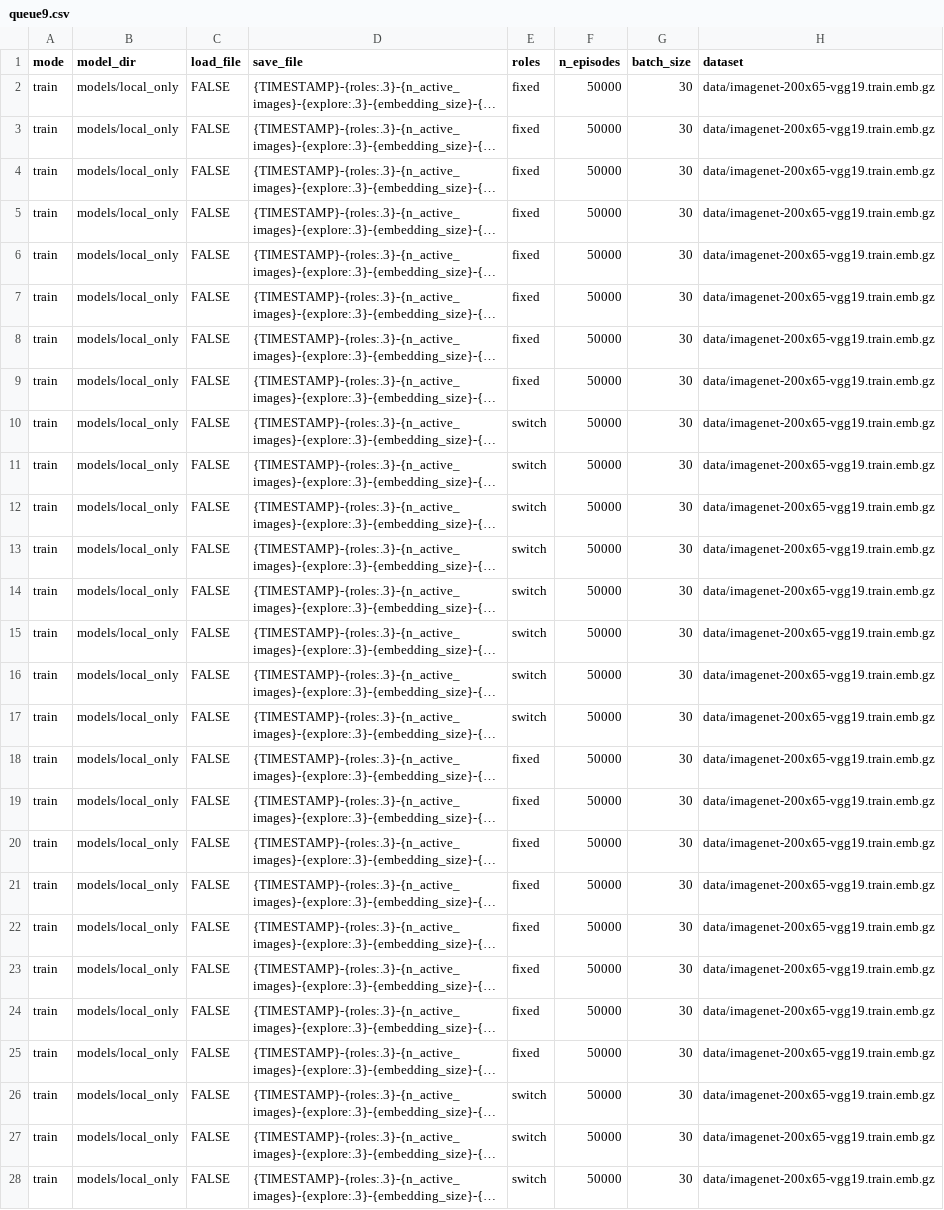
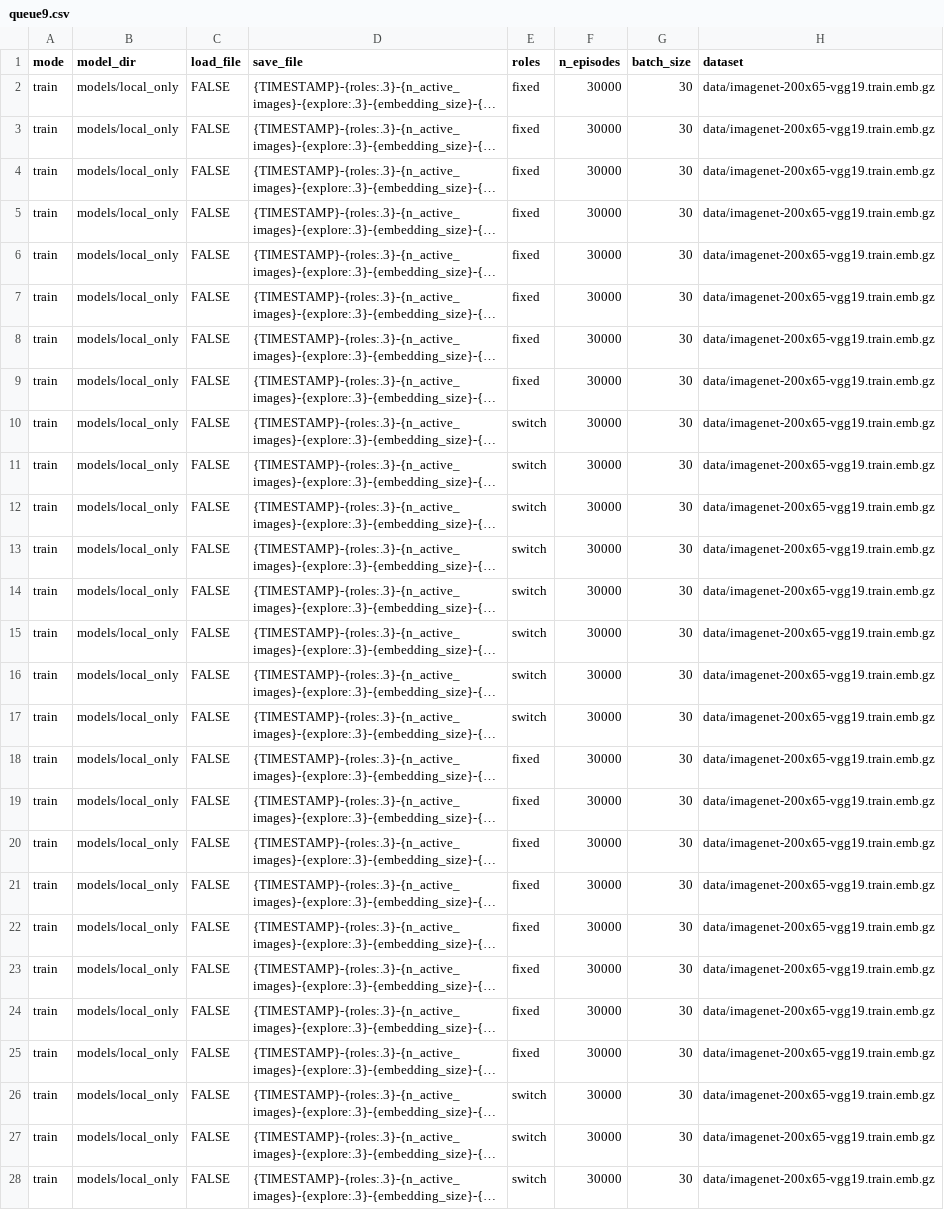
Before and after one commit to byewokko/guessing-game, a CSV file: queue9.csv, drawn as a sheet; only a part is shown; long unchanged cells end in …; the diff covers the shown part only; the diff names each change by its address in the sheet, - before the commit and + after, or states it on an @@ line.

Commit message:
training curve averaging

```diff
--- a/queue9.csv
+++ b/queue9.csv
-F2:F28 (n_episodes): 50000
+F2:F28 (n_episodes): 30000
```
Also changed, not shown: 5 edited cells elsewhere in this file, 7 other files.
